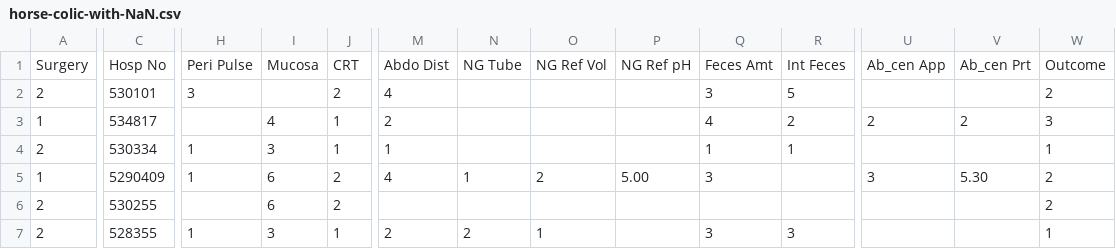
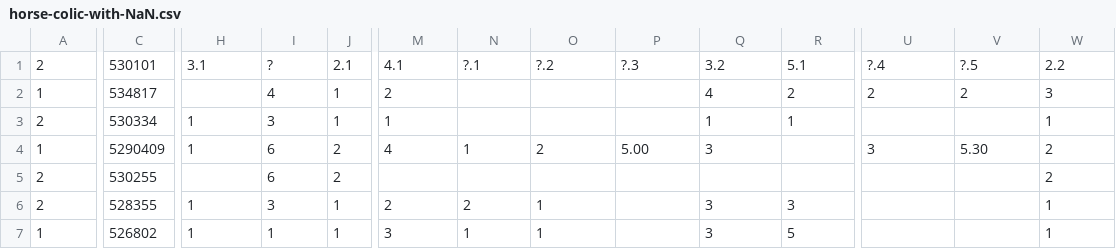
Before and after one commit to aah-41350/data-science, a CSV file: Data Files/horse-colic-with-NaN.csv, drawn as a sheet; only a part is shown, gaps mark what is left out; the shorter side is filled out with more unchanged rows; removed rows and columns are numbered as before the commit, all else as after; rows hold the shown columns only; the diff covers the shown part only; the diff names each change by its address in the sheet, - before the commit and + after, or states it on an @@ line.

Commit message:
Updating the files to the latest version
Updating the Jupyter Notebook file to the latest version, as well as redownloading the dataset to prevent accidental errors

```diff
--- a/Data Files/horse-colic-with-NaN.csv
+++ b/Data Files/horse-colic-with-NaN.csv
-row 1: Surgery | Hosp No | Peri Pulse | Mucosa | CRT | Abdo Dist | NG Tube | NG Ref Vol | NG Ref pH | Feces Amt | Int Feces | Ab_cen App | Ab_cen Prt | Outcome
-H1: 3
+H1: 3.1
-I1: (empty)
+I1: ?
-J1: 2
+J1: 2.1
-M1: 4
+M1: 4.1
-N1: (empty)
+N1: ?.1
-O1: (empty)
+O1: ?.2
-P1: (empty)
+P1: ?.3
-Q1: 3
+Q1: 3.2
-R1: 5
+R1: 5.1
-U1: (empty)
+U1: ?.4
-V1: (empty)
+V1: ?.5
-W1: 2
+W1: 2.2
```
Also changed, not shown: 4 edited cells elsewhere in this file, 1 other file.
